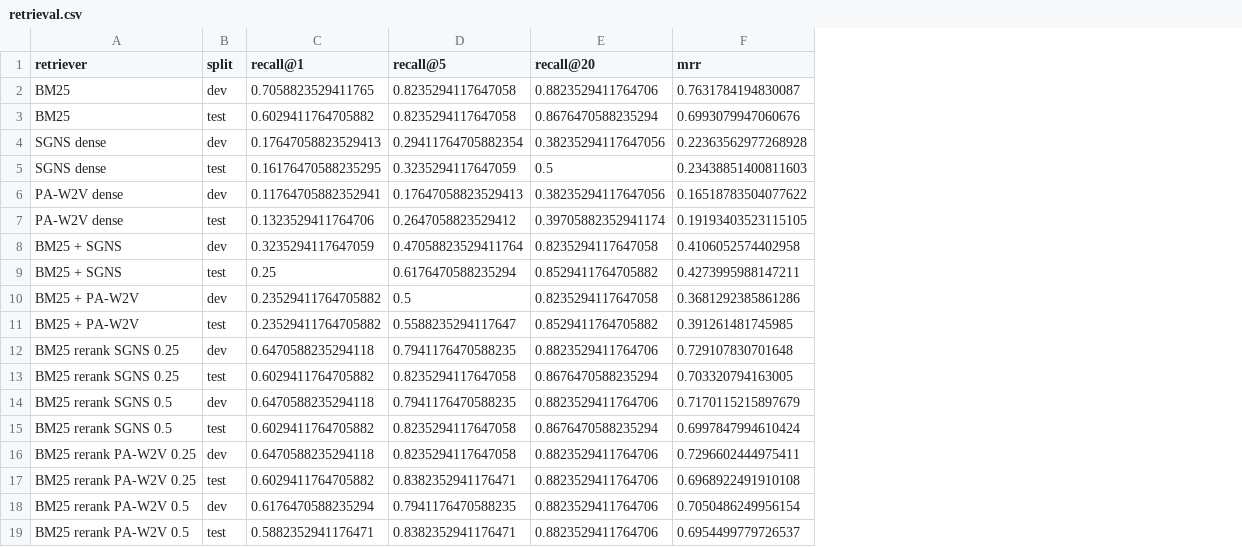
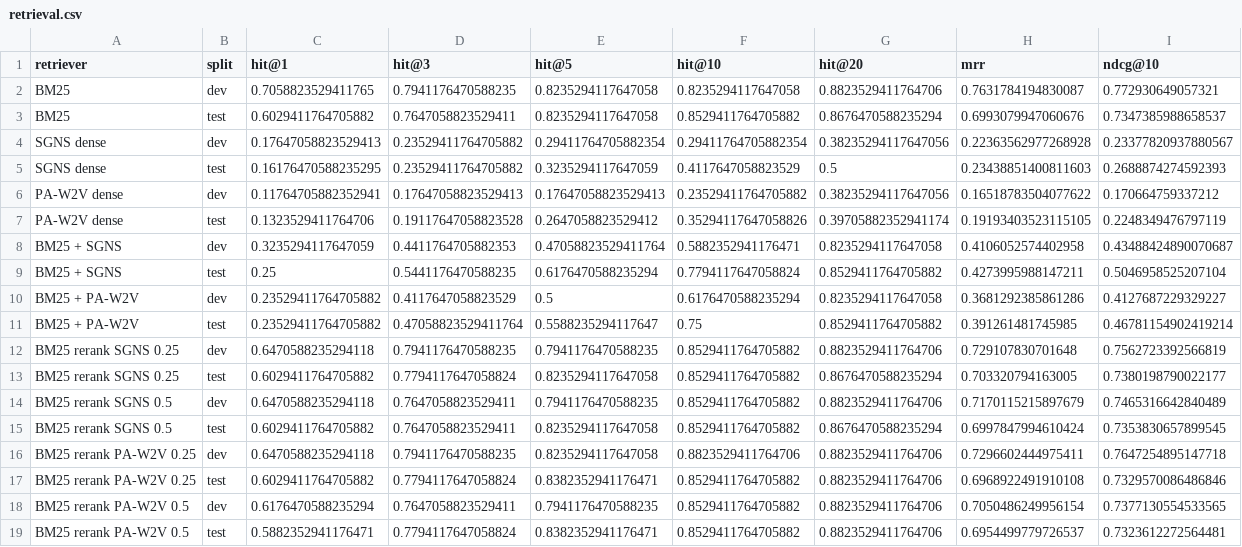
Before and after one commit to BharatChandra-sys/NLP-case-study, a CSV file: results/qa/retrieval.csv, drawn as a sheet; addresses are those after the commit; the diff names each change by its address in the sheet, - before the commit and + after, or states it on an @@ line.

```diff
--- a/results/qa/retrieval.csv
+++ b/results/qa/retrieval.csv
+column D (hit@3), rows 2-19: 0.7941176470588235 | 0.7647058823529411 | 0.23529411764705882 | 0.23529411764705882 | 0.17647058823529413 | 0.19117647058823528 | 0.4411764705882353 | 0.5441176470588235 | 0.4117647058823529 | 0.47058823529411764 | 0.7941176470588235 | 0.7794117647058824 | 0.7647058823529411 | 0.7647058823529411 | 0.7941176470588235 | 0.7794117647058824 | 0.7647058823529411 | 0.7794117647058824
+column F (hit@10), rows 2-19: 0.8235294117647058 | 0.8529411764705882 | 0.29411764705882354 | 0.4117647058823529 | 0.23529411764705882 | 0.35294117647058826 | 0.5882352941176471 | 0.7794117647058824 | 0.6176470588235294 | 0.75 | 0.8529411764705882 | 0.8529411764705882 | 0.8529411764705882 | 0.8529411764705882 | 0.8823529411764706 | 0.8529411764705882 | 0.8529411764705882 | 0.8529411764705882
+column I (ndcg@10), rows 2-19: 0.772930649057321 | 0.7347385988658537 | 0.23377820937880567 | 0.2688874274592393 | 0.170664759337212 | 0.2248349476797119 | 0.43488424890070687 | 0.5046958525207104 | 0.4127687229329227 | 0.46781154902419214 | 0.7562723392566819 | 0.7380198790022177 | 0.7465316642840489 | 0.7353830657899545 | 0.7647254895147718 | 0.7329570086486846 | 0.7377130554533565 | 0.7323612272564481
-C1: recall@1
+C1: hit@1
-E1: recall@5
+E1: hit@5
-G1: recall@20
+G1: hit@20
```
Also changed, not shown: results/summarization/fewsum_scores.csv, results/summarization/telecom_scores.csv, 51 other files.
